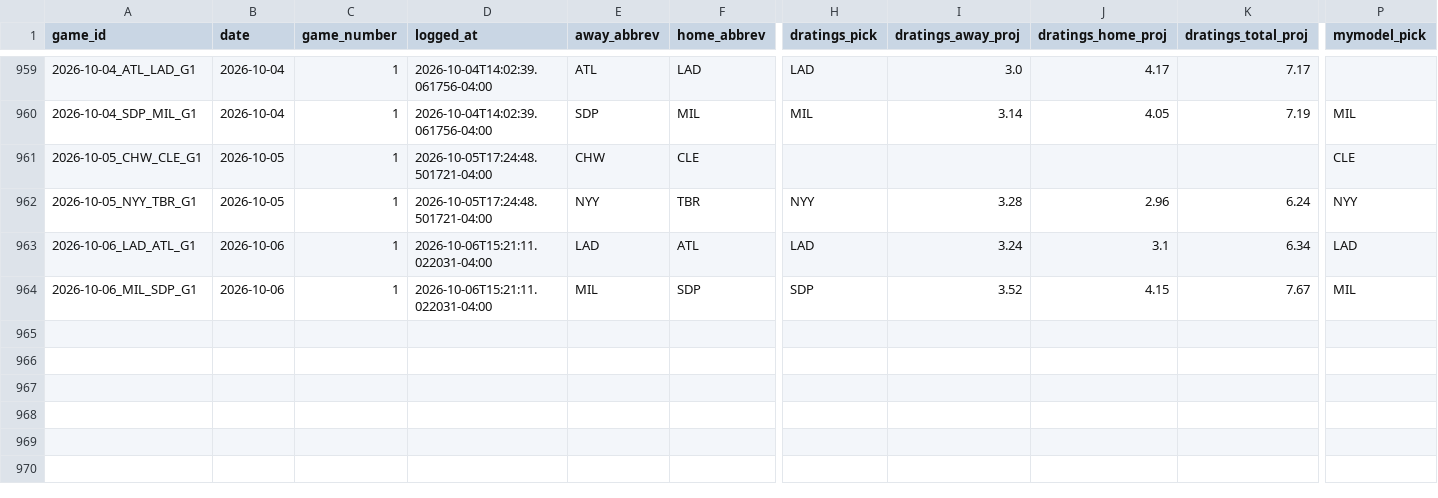
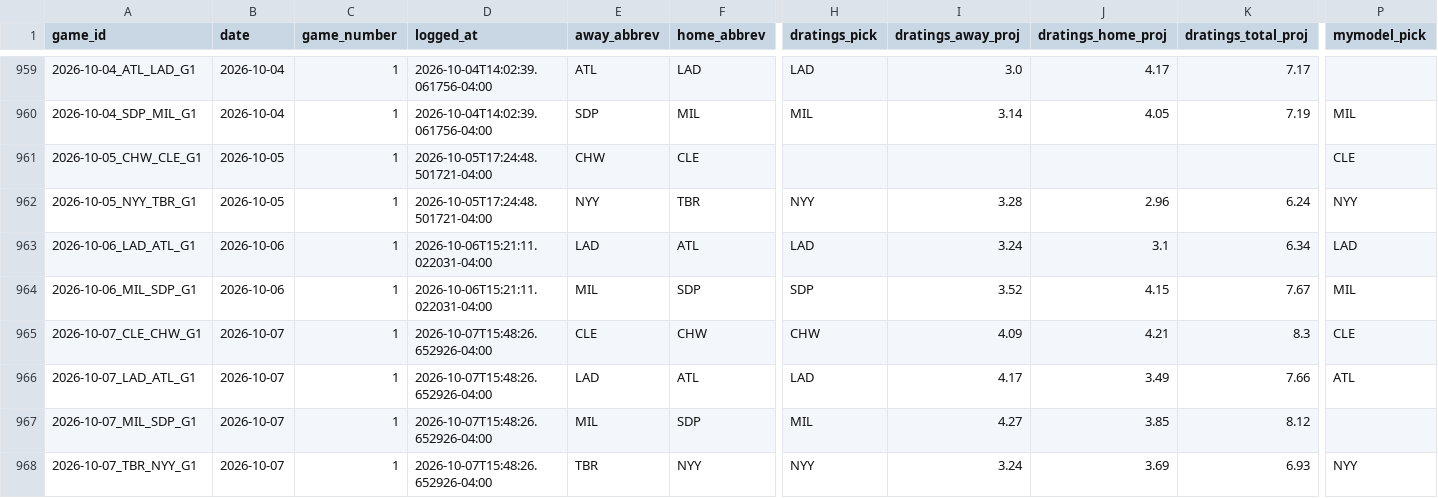
Before and after one commit to hobbescodez/sports, a CSV file: sports/mlb/data/predictions_log.csv, drawn as a sheet; only a part is shown, gaps mark what is left out; rows hold the shown columns only; the diff names each change by its address in the sheet, - before the commit and + after, or states it on an @@ line.

```diff
--- a/sports/mlb/data/predictions_log.csv
+++ b/sports/mlb/data/predictions_log.csv
+row 965: 2026-10-07_CLE_CHW_G1 | 2026-10-07 | 1 | 2026-10-07T15:48:26.652926-04:00 | CLE | CHW | CHW | 4.09 | 4.21 | 8.3 | CLE
+row 966: 2026-10-07_LAD_ATL_G1 | 2026-10-07 | 1 | 2026-10-07T15:48:26.652926-04:00 | LAD | ATL | LAD | 4.17 | 3.49 | 7.66 | ATL
+row 967: 2026-10-07_MIL_SDP_G1 | 2026-10-07 | 1 | 2026-10-07T15:48:26.652926-04:00 | MIL | SDP | MIL | 4.27 | 3.85 | 8.12
+row 968: 2026-10-07_TBR_NYY_G1 | 2026-10-07 | 1 | 2026-10-07T15:48:26.652926-04:00 | TBR | NYY | NYY | 3.24 | 3.69 | 6.93 | NYY
```
Also changed, not shown: sports/mlb/data/results_log.csv, 2 other files.
